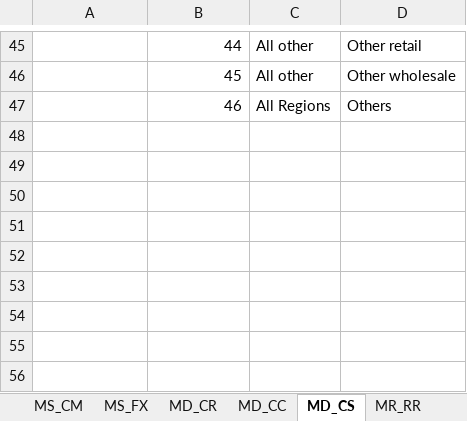
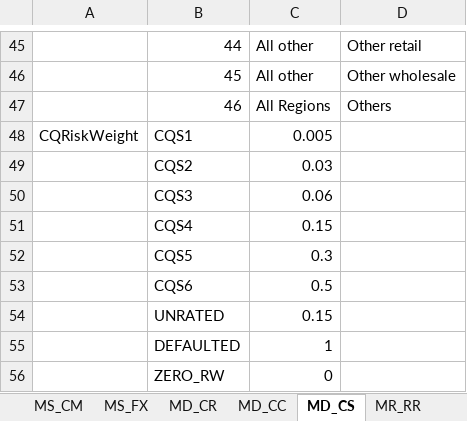
Before and after one commit to AlanSkea/FRTB, an Excel workbook: Configs/FRTBConfig_EU-EBA.xlsx, sheet MD_CS, drawn as a sheet; only a part is shown, gaps mark what is left out; values as stored, in another font and other column widths than the file's, no borders; the diff names each change by its address in the sheet, - before the commit and + after, or states it on an @@ line.

```diff
--- a/Configs/FRTBConfig_EU-EBA.xlsx (sheet MD_CS)
+++ b/Configs/FRTBConfig_EU-EBA.xlsx (sheet MD_CS)
+row 48: CQRiskWeight | CQS1 | 0.005
+row 49:  | CQS2 | 0.03
+row 50:  | CQS3 | 0.06
+row 51:  | CQS4 | 0.15
+row 52:  | CQS5 | 0.3
+row 53:  | CQS6 | 0.5
+row 54:  | UNRATED | 0.15
+row 55:  | DEFAULTED | 1
+row 56:  | ZERO_RW | 0
```
Also changed, not shown: Configs/FRTBConfig_BCBS.xlsx, Configs/FRTBConfig_SG-MAS.xlsx, 5 other files.
